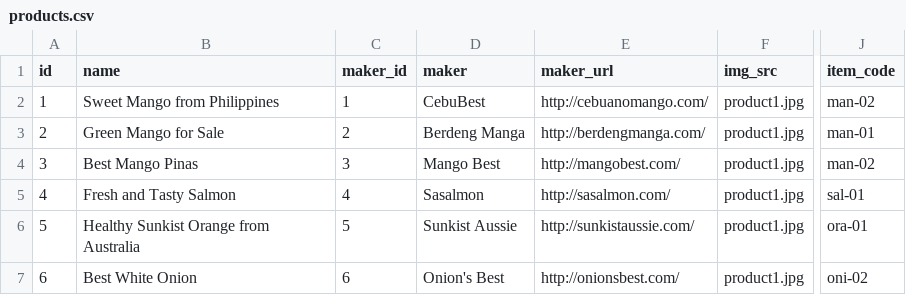
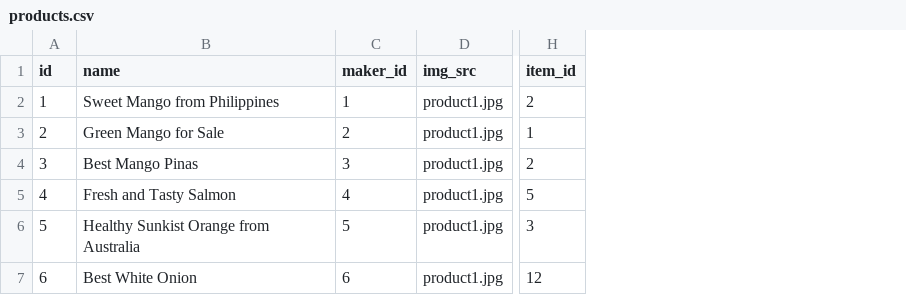
Before and after one commit to btoacompany/liftoff-tools, a CSV file: db/test_data/products.csv, drawn as a sheet; only a part is shown, gaps mark what is left out; removed rows and columns are numbered as before the commit, all else as after; the diff names each change by its address in the sheet, - before the commit and + after, or states it on an @@ line.

```diff
--- a/db/test_data/products.csv
+++ b/db/test_data/products.csv
-column D (maker), rows 2-7: CebuBest | Berdeng Manga | Mango Best | Sasalmon | Sunkist Aussie | Onion's Best
-column E (maker_url), rows 2-7: http://cebuanomango.com/ | http://berdengmanga.com/ | http://mangobest.com/ | http://sasalmon.com/ | http://sunkistaussie.com/ | http://onionsbest.com/
-column J (item_code), rows 2-7: man-02 | man-01 | man-02 | sal-01 | ora-01 | oni-02
+column H (item_id), rows 2-7: 2 | 1 | 2 | 5 | 3 | 12
```
Also changed, not shown: db/test_data/items.csv, db/test_data/product_specs.csv, 52 other files.
